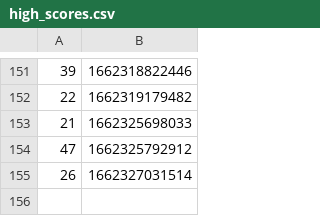
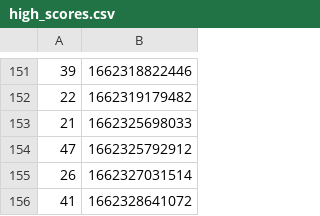
Before and after one commit to aaroncorona/GTA-Game, a CSV file: src/assets/scores/high_scores.csv, drawn as a sheet; only a part is shown, gaps mark what is left out.

```diff
--- a/src/assets/scores/high_scores.csv
+++ b/src/assets/scores/high_scores.csv
@@ -155 +155,2 @@
 26,1662327031514
+41,1662328641072
```
Also changed, not shown: 1 other file.
